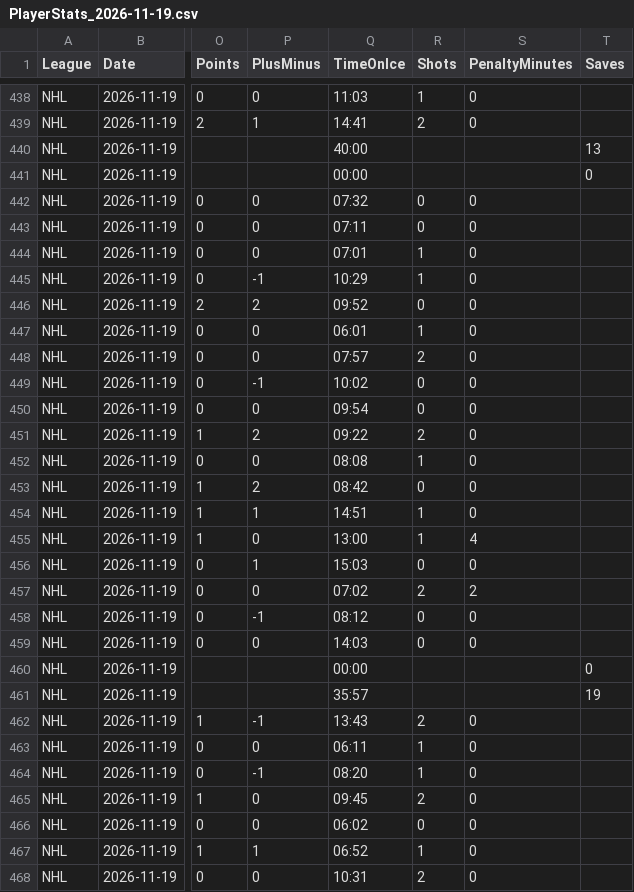
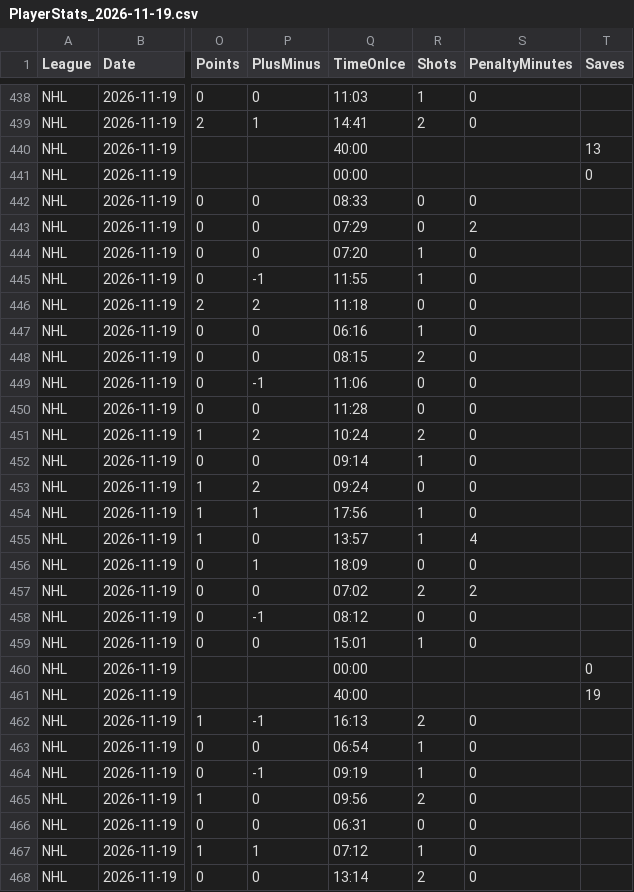
Before and after one commit to skaterbosse/hockey, a CSV file: statsByDate/data/playerstats/PlayerStats_2026-11-19.csv, drawn as a sheet; only a part is shown, gaps mark what is left out; the diff covers the shown part only; the diff names each change by its address in the sheet, - before the commit and + after, or states it on an @@ line.

```diff
--- a/statsByDate/data/playerstats/PlayerStats_2026-11-19.csv
+++ b/statsByDate/data/playerstats/PlayerStats_2026-11-19.csv
-Q442 (TimeOnIce): 07:32
+Q442 (TimeOnIce): 08:33
-Q443 (TimeOnIce): 07:11
+Q443 (TimeOnIce): 07:29
-S443 (PenaltyMinutes): 0
+S443 (PenaltyMinutes): 2
-Q444 (TimeOnIce): 07:01
+Q444 (TimeOnIce): 07:20
-Q445 (TimeOnIce): 10:29
+Q445 (TimeOnIce): 11:55
-Q446 (TimeOnIce): 09:52
+Q446 (TimeOnIce): 11:18
-Q447 (TimeOnIce): 06:01
+Q447 (TimeOnIce): 06:16
-Q448 (TimeOnIce): 07:57
+Q448 (TimeOnIce): 08:15
-Q449 (TimeOnIce): 10:02
+Q449 (TimeOnIce): 11:06
-Q450 (TimeOnIce): 09:54
+Q450 (TimeOnIce): 11:28
-Q451 (TimeOnIce): 09:22
+Q451 (TimeOnIce): 10:24
-Q452 (TimeOnIce): 08:08
+Q452 (TimeOnIce): 09:14
-Q453 (TimeOnIce): 08:42
+Q453 (TimeOnIce): 09:24
-Q454 (TimeOnIce): 14:51
+Q454 (TimeOnIce): 17:56
-Q455 (TimeOnIce): 13:00
+Q455 (TimeOnIce): 13:57
-Q456 (TimeOnIce): 15:03
+Q456 (TimeOnIce): 18:09
-Q459 (TimeOnIce): 14:03
+Q459 (TimeOnIce): 15:01
-R459 (Shots): 0
+R459 (Shots): 1
-Q461 (TimeOnIce): 35:57
+Q461 (TimeOnIce): 40:00
-Q462 (TimeOnIce): 13:43
+Q462 (TimeOnIce): 16:13
-Q463 (TimeOnIce): 06:11
+Q463 (TimeOnIce): 06:54
-Q464 (TimeOnIce): 08:20
+Q464 (TimeOnIce): 09:19
-Q465 (TimeOnIce): 09:45
+Q465 (TimeOnIce): 09:56
-Q466 (TimeOnIce): 06:02
+Q466 (TimeOnIce): 06:31
-Q467 (TimeOnIce): 06:52
+Q467 (TimeOnIce): 07:12
-Q468 (TimeOnIce): 10:31
+Q468 (TimeOnIce): 13:14
```
Also changed, not shown: 55 edited cells elsewhere in this file, statsByDate/data/games/Games_2026-11-19.csv, 11 other files.
